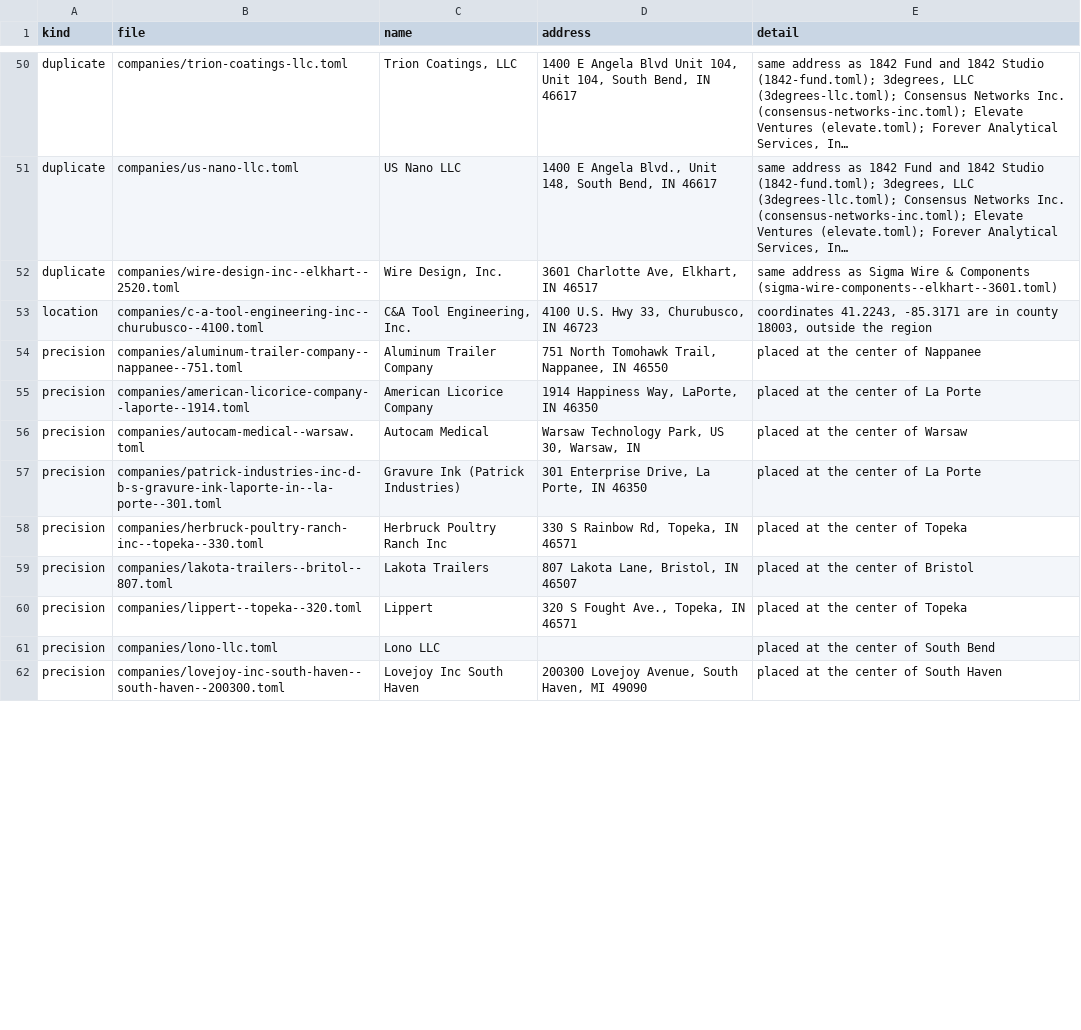
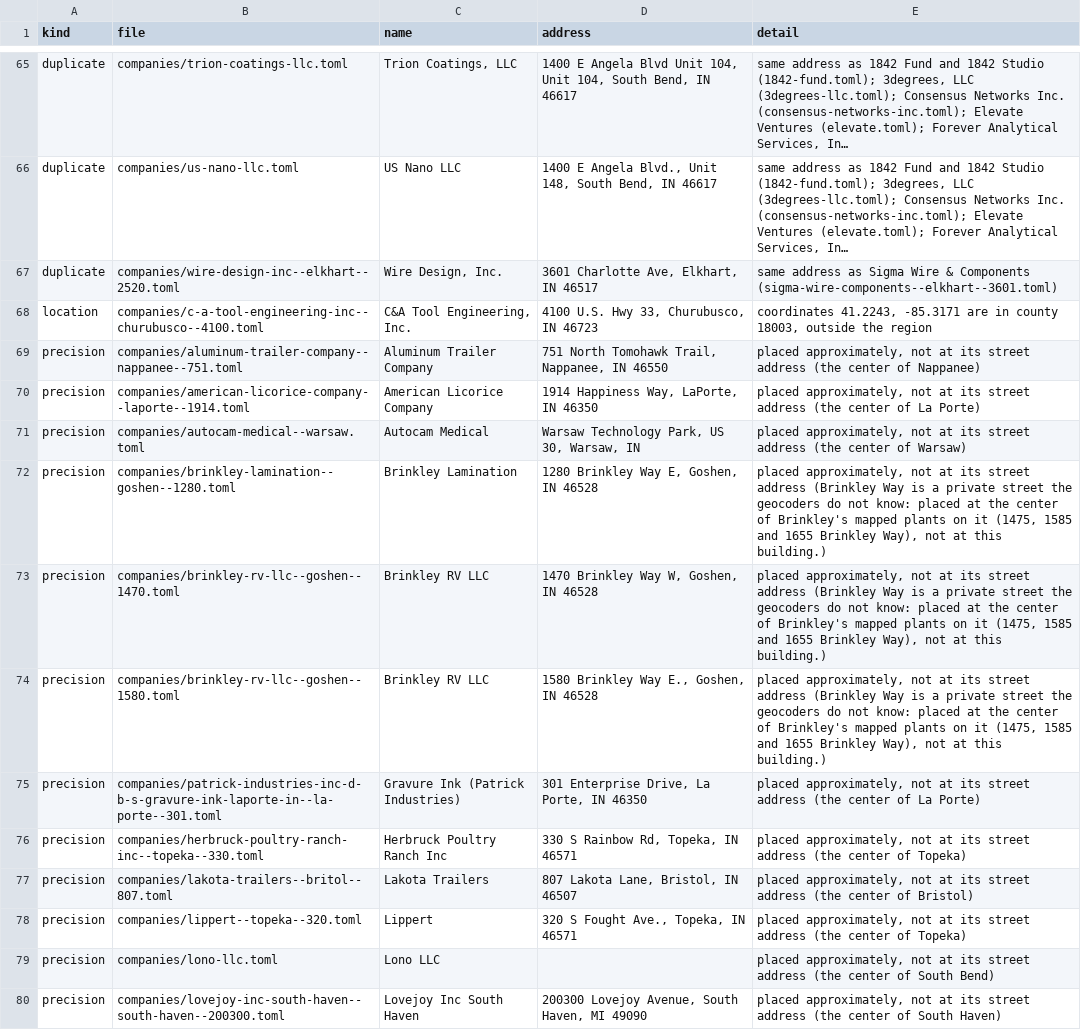
Before and after one commit to nd-pair/michiana-manufacturing, a CSV file: audits/consistency-check.csv, drawn as a sheet; only a part is shown, gaps mark what is left out; long unchanged cells end in …; the diff covers the shown part only.

```diff
--- a/audits/consistency-check.csv
+++ b/audits/consistency-check.csv
@@ -53,10 +68,13 @@ duplicate,companies/wire-design-inc--elkhart--2520.toml,"Wire Design, Inc.","360
 location,companies/c-a-tool-engineering-inc--churubusco--4100.toml,"C&A Tool Engineering, Inc.","4100 U.S. Hwy 33, Churubusco, IN 46723","coordinates 41.2243, -85.3171 are in county 18003, outside the region"
-precision,companies/aluminum-trailer-company--nappanee--751.toml,Aluminum Trailer Company,"751 North Tomohawk Trail, Nappanee, IN 46550",placed at the center of Nappanee
-precision,companies/american-licorice-company--laporte--1914.toml,American Licorice Company,"1914 Happiness Way, LaPorte, IN 46350",placed at the center of La Porte
-precision,companies/autocam-medical--warsaw.toml,Autocam Medical,"Warsaw Technology Park, US 30, Warsaw, IN",placed at the center of Warsaw
-precision,companies/patrick-industries-inc-d-b-s-gravure-ink-laporte-in--la-porte--301.toml,Gravure Ink (Patrick Industries),"301 Enterprise Drive, La Porte, IN 46350",placed at the center of La Porte
-precision,companies/herbruck-poultry-ranch-inc--topeka--330.toml,Herbruck Poultry Ranch Inc,"330 S Rainbow Rd, Topeka, IN 46571",placed at the center of Topeka
-precision,companies/lakota-trailers--britol--807.toml,Lakota Trailers,"807 Lakota Lane, Bristol, IN 46507",placed at the center of Bristol
-precision,companies/lippert--topeka--320.toml,Lippert,"320 S Fought Ave., Topeka, IN 46571",placed at the center of Topeka
-precision,companies/lono-llc.toml,Lono LLC,,placed at the center of South Bend
-precision,companies/lovejoy-inc-south-haven--south-haven--200300.toml,Lovejoy Inc South Haven,"200300 Lovejoy Avenue, South Haven, MI 49090",placed at the center of South Haven
+precision,companies/aluminum-trailer-company--nappanee--751.toml,Aluminum Trailer Company,"751 North Tomohawk Trail, Nappanee, IN 46550","placed approximately, not at its street address (the center of Nappanee)"
+precision,companies/american-licorice-company--laporte--1914.toml,American Licorice Company,"1914 Happiness Way, LaPorte, IN 46350","placed approximately, not at its street address (the center of La Porte)"
+precision,companies/autocam-medical--warsaw.toml,Autocam Medical,"Warsaw Technology Park, US 30, Warsaw, IN","placed approximately, not at its street address (the center of Warsaw)"
+precision,companies/brinkley-lamination--goshen--1280.toml,Brinkley Lamination,"1280 Brinkley Way E, Goshen, IN 46528","placed approximately, not at its street address (Brinkley Way is a private street the geocoders do not know: placed at the center of Brinkley's mapped plants on it (1475, 1585 and 1655 Brinkley Way), not at this building.)"
+precision,companies/brinkley-rv-llc--goshen--1470.toml,Brinkley RV LLC,"1470 Brinkley Way W, Goshen, IN 46528","placed approximately, not at its street address (Brinkley Way is a private street the geocoders do not know: placed at the center of Brinkley's mapped plants on it (1475, 1585 and 1655 Brinkley Way), not at this building.)"
+precision,companies/brinkley-rv-llc--goshen--1580.toml,Brinkley RV LLC,"1580 Brinkley Way E., Goshen, IN 46528","placed approximately, not at its street address (Brinkley Way is a private street the geocoders do not know: placed at the center of Brinkley's mapped plants on it (1475, 1585 and 1655 Brinkley Way), not at this building.)"
+precision,companies/patrick-industries-inc-d-b-s-gravure-ink-laporte-in--la-porte--301.toml,Gravure Ink (Patrick Industries),"301 Enterprise Drive, La Porte, IN 46350","placed approximately, not at its street address (the center of La Porte)"
+precision,companies/herbruck-poultry-ranch-inc--topeka--330.toml,Herbruck Poultry Ranch Inc,"330 S Rainbow Rd, Topeka, IN 46571","placed approximately, not at its street address (the center of Topeka)"
+precision,companies/lakota-trailers--britol--807.toml,Lakota Trailers,"807 Lakota Lane, Bristol, IN 46507","placed approximately, not at its street address (the center of Bristol)"
+precision,companies/lippert--topeka--320.toml,Lippert,"320 S Fought Ave., Topeka, IN 46571","placed approximately, not at its street address (the center of Topeka)"
+precision,companies/lono-llc.toml,Lono LLC,,"placed approximately, not at its street address (the center of South Bend)"
+precision,companies/lovejoy-inc-south-haven--south-haven--200300.toml,Lovejoy Inc South Haven,"200300 Lovejoy Avenue, South Haven, MI 49090","placed approximately, not at its street address (the center of South Haven)"
```
Also changed, not shown: 15 added rows and 11 edited cells elsewhere in this file, 15 other files.
